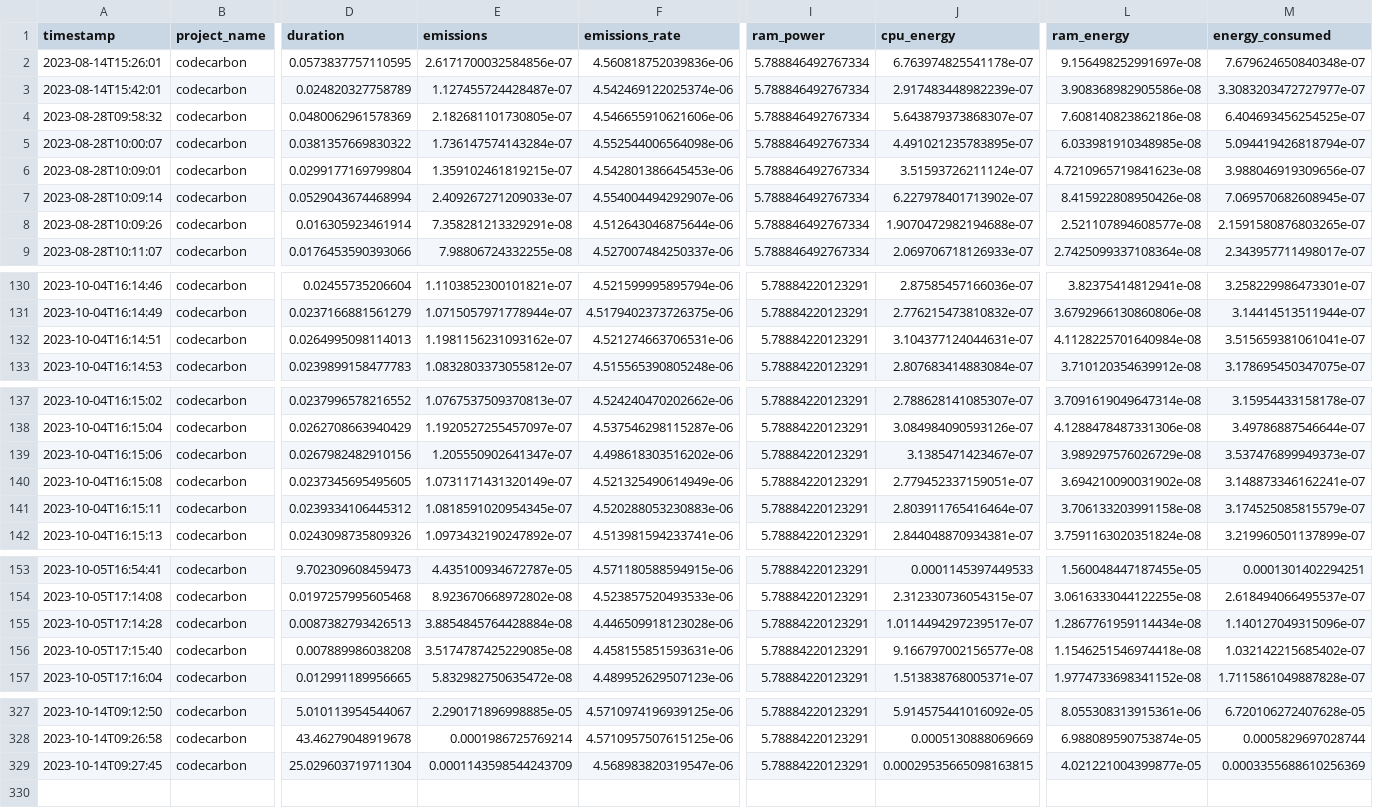
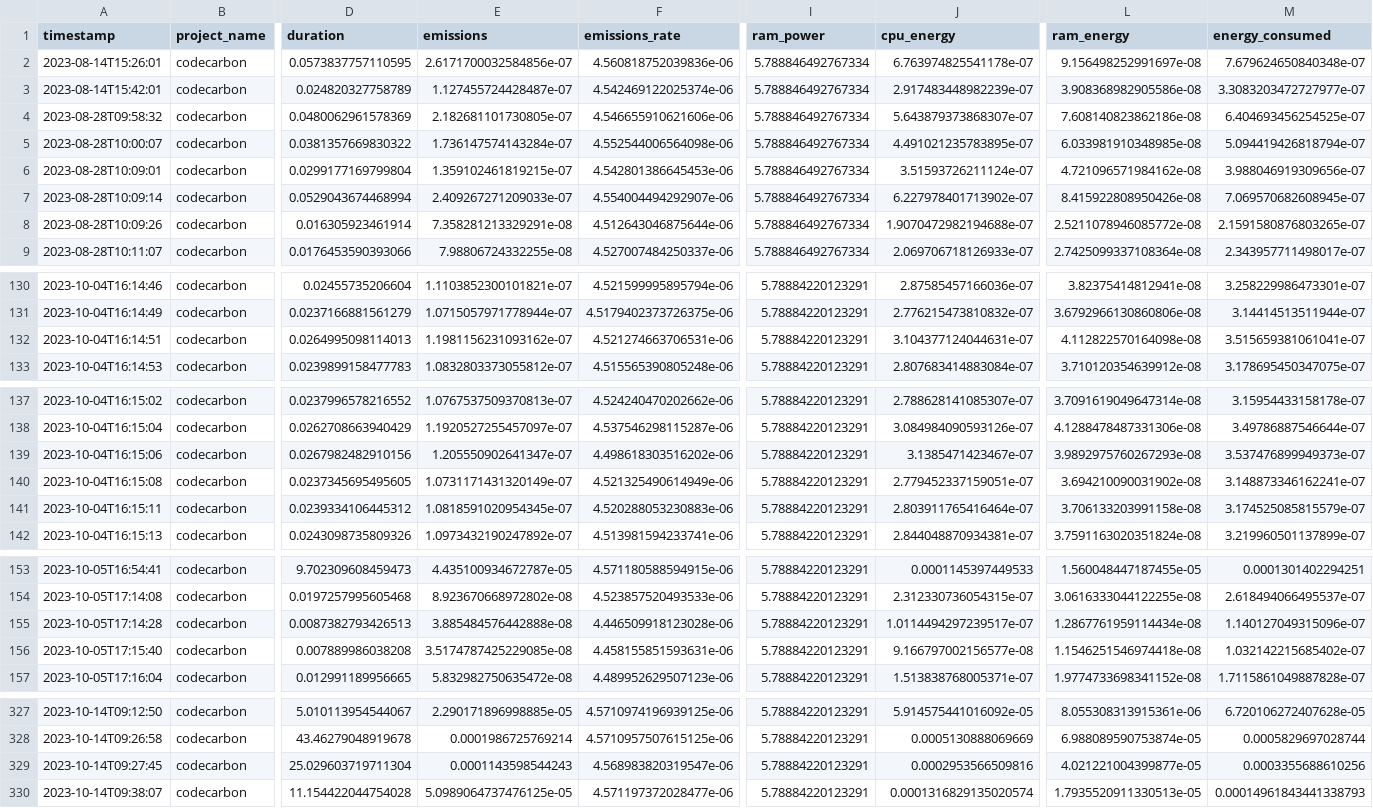
Before and after one commit to ImCirot/Progetto-Tesi, a CSV file: emissions.csv, drawn as a sheet; only a part is shown, gaps mark what is left out; rows hold the shown columns only; the diff names each change by its address in the sheet, - before the commit and + after, or states it on an @@ line.

Commit message:
Updated to last execution

```diff
--- a/emissions.csv
+++ b/emissions.csv
-L6 (ram_energy): 4.7210965719841623e-08
+L6 (ram_energy): 4.721096571984162e-08
-L8 (ram_energy): 2.521107894608577e-08
+L8 (ram_energy): 2.5211078946085772e-08
-L132 (ram_energy): 4.1128225701640984e-08
+L132 (ram_energy): 4.112822570164098e-08
-L139 (ram_energy): 3.989297576026729e-08
+L139 (ram_energy): 3.9892975760267293e-08
-E155 (emissions): 3.8854845764428884e-08
+E155 (emissions): 3.885484576442888e-08
-E329 (emissions): 0.0001143598544243709
+E329 (emissions): 0.0001143598544243
-J329 (cpu_energy): 0.00029535665098163815
+J329 (cpu_energy): 0.0002953566509816
-M329 (energy_consumed): 0.0003355688610256369
+M329 (energy_consumed): 0.0003355688610256
+row 330: 2023-10-14T09:38:07 | codecarbon | 11.154422044754028 | 5.0989064737476125e-05 | 4.571197372028477e-06 | 5.78884220123291 | 0.0001316829135020574 | 1.7935520911330513e-05 | 0.00014961843441338793
```
